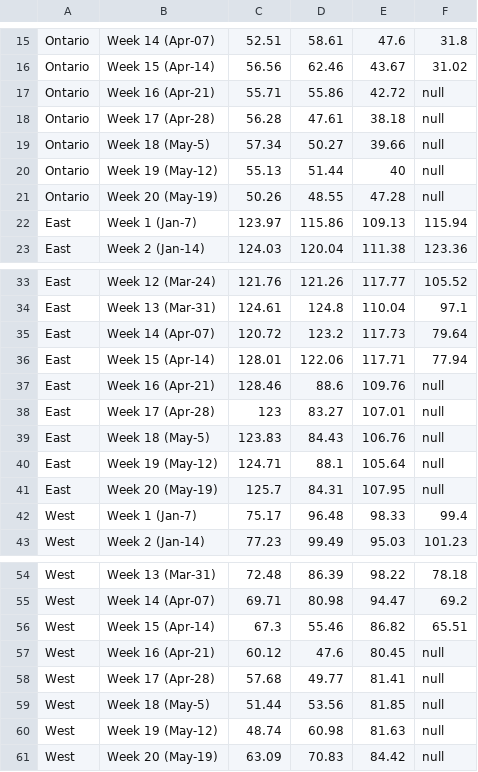
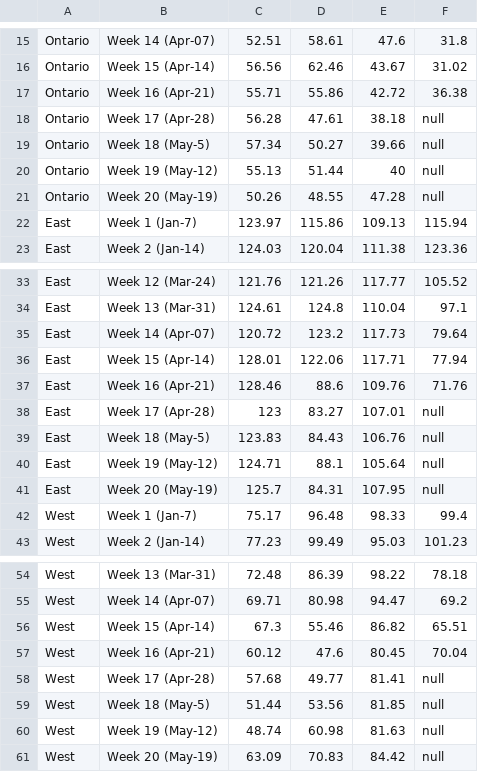
Before and after one commit to cdhoweinstitute/COVID-Canada, a CSV file: refinery.csv, drawn as a sheet; only a part is shown, gaps mark what is left out.

Commit message:
Weekly update

```diff
--- a/refinery.csv
+++ b/refinery.csv
@@ -16,3 +16,3 @@ Ontario,Week 14 (Apr-07),52.51,58.61,47.6,31.8
 Ontario,Week 15 (Apr-14),56.56,62.46,43.67,31.02
-Ontario,Week 16 (Apr-21),55.71,55.86,42.72,null
+Ontario,Week 16 (Apr-21),55.71,55.86,42.72,36.38
 Ontario,Week 17 (Apr-28),56.28,47.61,38.18,null
@@ -36,3 +36,3 @@ East,Week 14 (Apr-07),120.72,123.2,117.73,79.64
 East,Week 15 (Apr-14),128.01,122.06,117.71,77.94
-East,Week 16 (Apr-21),128.46,88.6,109.76,null
+East,Week 16 (Apr-21),128.46,88.6,109.76,71.76
 East,Week 17 (Apr-28),123,83.27,107.01,null
@@ -56,3 +56,3 @@ West,Week 14 (Apr-07),69.71,80.98,94.47,69.2
 West,Week 15 (Apr-14),67.3,55.46,86.82,65.51
-West,Week 16 (Apr-21),60.12,47.6,80.45,null
+West,Week 16 (Apr-21),60.12,47.6,80.45,70.04
 West,Week 17 (Apr-28),57.68,49.77,81.41,null
```
